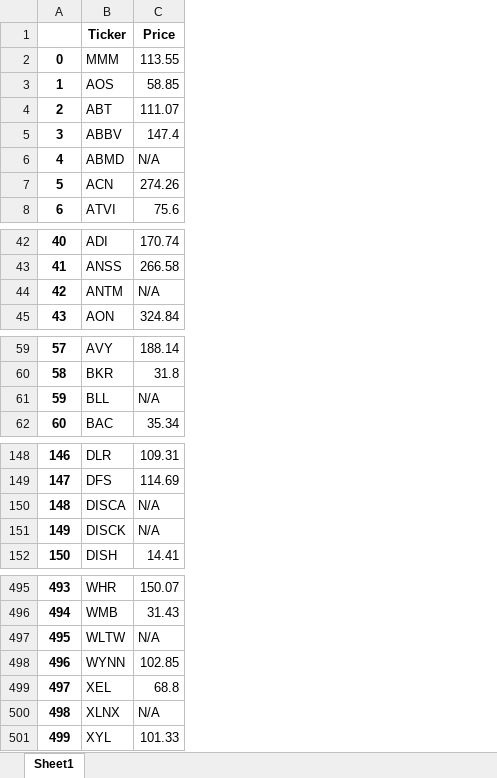
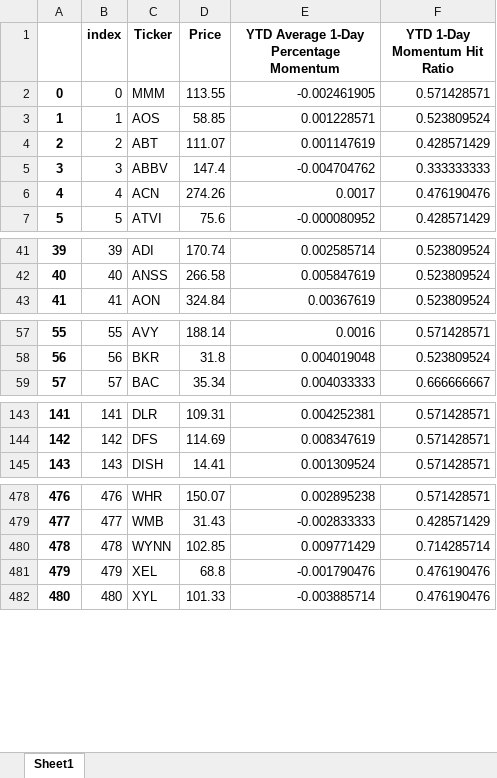
Before and after one commit to kelvinbrinham/Quantitative_Momentum_Investment_Strategy_Tool, an Excel workbook: OUTPUT.xlsx, sheet Sheet1, drawn as a sheet; only a part is shown, gaps mark what is left out; values as stored, in another font and other column widths than the file's, no borders; removed rows and columns are numbered as before the commit, all else as after; the diff covers the shown part only; the diff names each change by its address in the sheet, - before the commit and + after, or states it on an @@ line.

```diff
--- a/OUTPUT.xlsx (sheet Sheet1)
+++ b/OUTPUT.xlsx (sheet Sheet1)
+column B (index), rows 2-7: 0 | 1 | 2 | 3 | 4 | 5; rows 41-43: 39 | 40 | 41; rows 57-59: 55 | 56 | 57; rows 143-145: 141 | 142 | 143; rows 478-482: 476 | 477 | 478 | 479 | 480
+column E, rows 1-7: YTD Average 1-Day Percentage Momentum | -0.002461905 | 0.001228571 | 0.001147619 | -0.004704762 | 0.0017 | -0.000080952; rows 41-43: 0.002585714 | 0.005847619 | 0.00367619; rows 57-59: 0.0016 | 0.004019048 | 0.004033333; rows 143-145: 0.004252381 | 0.008347619 | 0.001309524; rows 478-482: 0.002895238 | -0.002833333 | 0.009771429 | -0.001790476 | -0.003885714
+column F (YTD 1-Day Momentum Hit Ratio), rows 2-7: 0.571428571 | 0.523809524 | 0.428571429 | 0.333333333 | 0.476190476 | 0.428571429; rows 41-43: all 0.523809524; rows 57-59: 0.571428571 | 0.523809524 | 0.666666667; rows 143-145: all 0.571428571; rows 478-482: 0.571428571 | 0.428571429 | 0.714285714 | 0.476190476 | 0.476190476
-row 6: 4 | ABMD | N/A
@@ column A renumbered from row 6 down @@
-row 44: 42 | ANTM | N/A
-row 61: 59 | BLL | N/A
-row 150: 148 | DISCA | N/A
-row 151: 149 | DISCK | N/A
-row 497: 495 | WLTW | N/A
-row 500: 498 | XLNX | N/A
```
Also changed, not shown: 12 removed rows elsewhere in this sheet, 1 other file.
